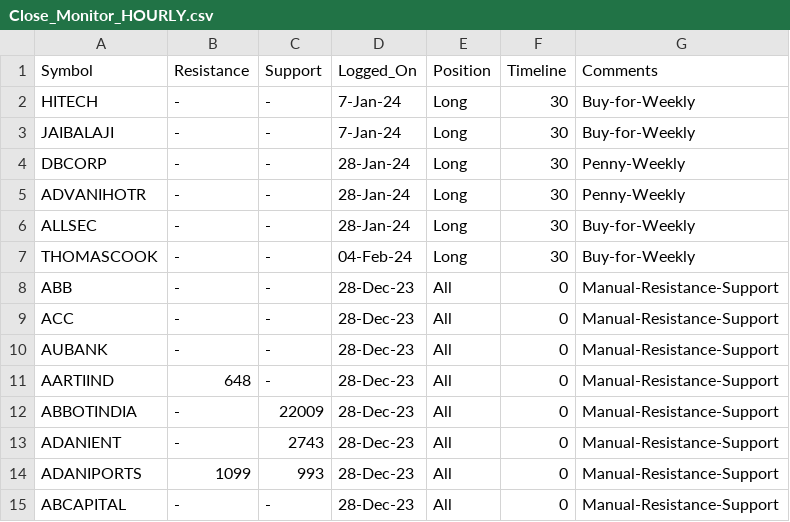
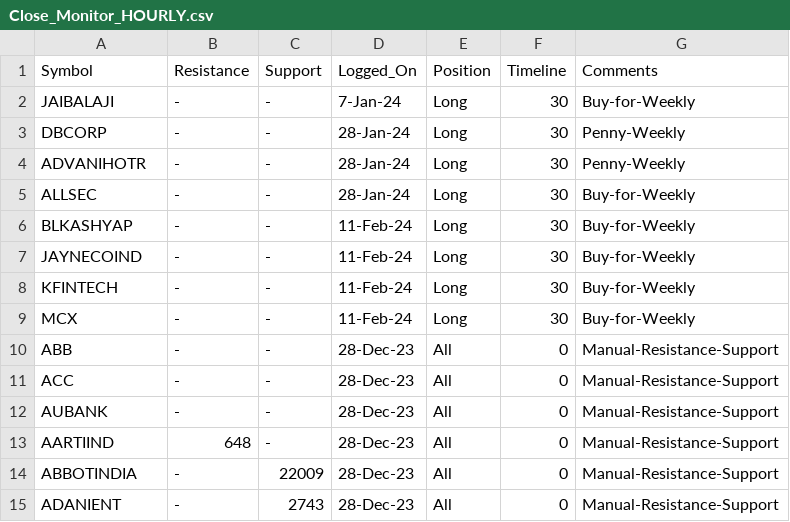
Before and after one commit to vishaln90/public_rep, a CSV file: Close_Monitor_HOURLY.csv, drawn as a sheet; only a part is shown; the shorter side is filled out with more unchanged rows.

Commit message:
Update Close_Monitor_HOURLY.csv

```diff
--- a/Close_Monitor_HOURLY.csv
+++ b/Close_Monitor_HOURLY.csv
@@ -1,3 +1,2 @@
 Symbol,Resistance,Support,Logged_On,Position,Timeline,Comments
-HITECH,-,-,7-Jan-24,Long,30,Buy-for-Weekly
 JAIBALAJI,-,-,7-Jan-24,Long,30,Buy-for-Weekly
@@ -6,3 +5,6 @@ ADVANIHOTR,-,-,28-Jan-24,Long,30,Penny-Weekly
 ALLSEC,-,-,28-Jan-24,Long,30,Buy-for-Weekly
-THOMASCOOK,-,-,04-Feb-24,Long,30,Buy-for-Weekly
+BLKASHYAP,-,-,11-Feb-24,Long,30,Buy-for-Weekly
+JAYNECOIND,-,-,11-Feb-24,Long,30,Buy-for-Weekly
+KFINTECH,-,-,11-Feb-24,Long,30,Buy-for-Weekly
+MCX,-,-,11-Feb-24,Long,30,Buy-for-Weekly
 ABB,-,-,28-Dec-23,All,0,Manual-Resistance-Support
```
